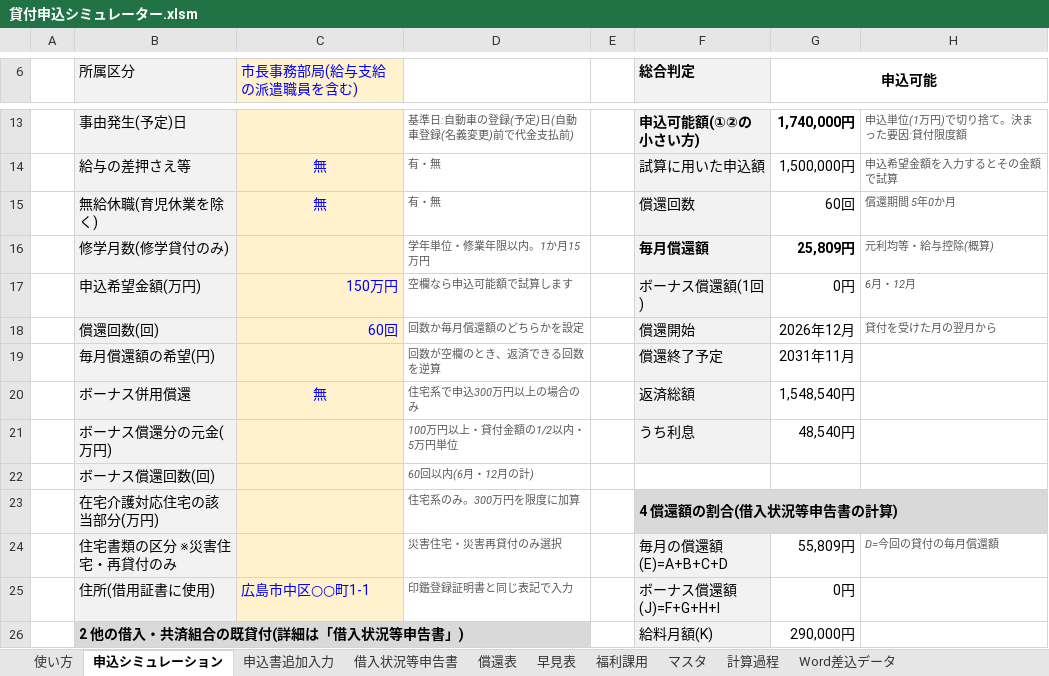
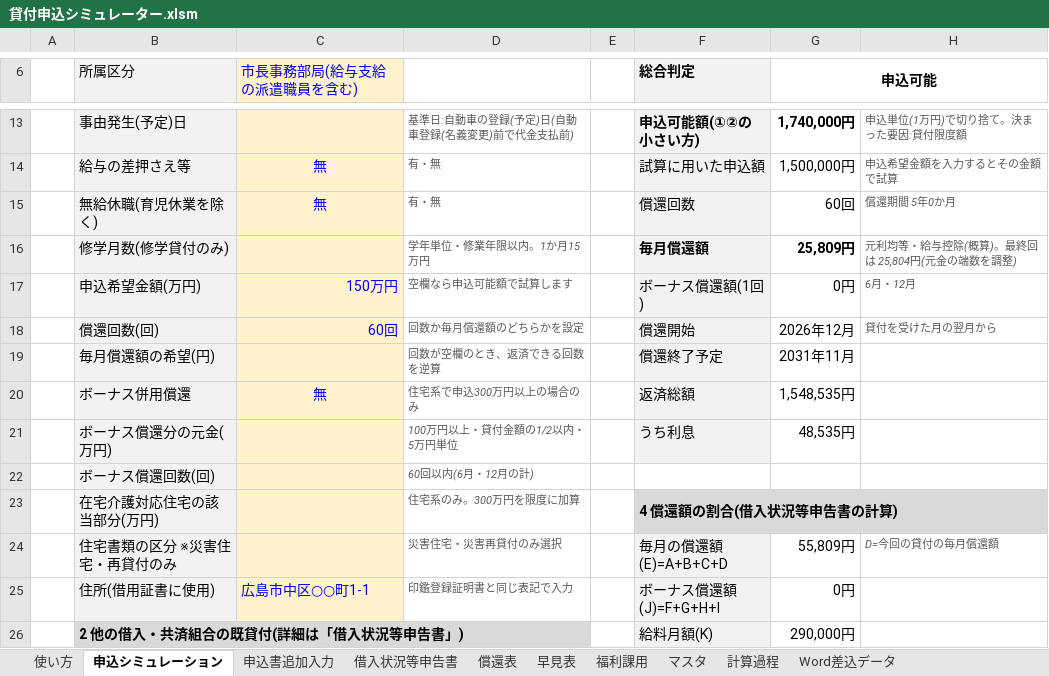
Before and after one commit to iidodo-com/iidodo, an Excel workbook: 貸付申込シミュレーター.xlsm, sheet 申込シミュレーション, drawn as a sheet; only a part is shown, gaps mark what is left out; values as stored, in another font and other column widths than the file's, no borders; conditional formats not drawn; the diff names each change by its address in the sheet, - before the commit and + after, or states it on an @@ line.

```diff
--- a/貸付申込シミュレーター.xlsm (sheet 申込シミュレーション)
+++ b/貸付申込シミュレーター.xlsm (sheet 申込シミュレーション)
-H16: 元利均等・給与控除(概算)
+H16: 元利均等・給与控除(概算)。最終回は 25,804円(元金の端数を調整)
-G20 (申込可能): 1,548,540円
+G20 (申込可能): 1,548,535円
-G21 (申込可能): 48,540円
+G21 (申込可能): 48,535円
```
Also changed, not shown: sheet 償還表, sheet 計算過程, sheet 使い方, formulas that keep their value.
